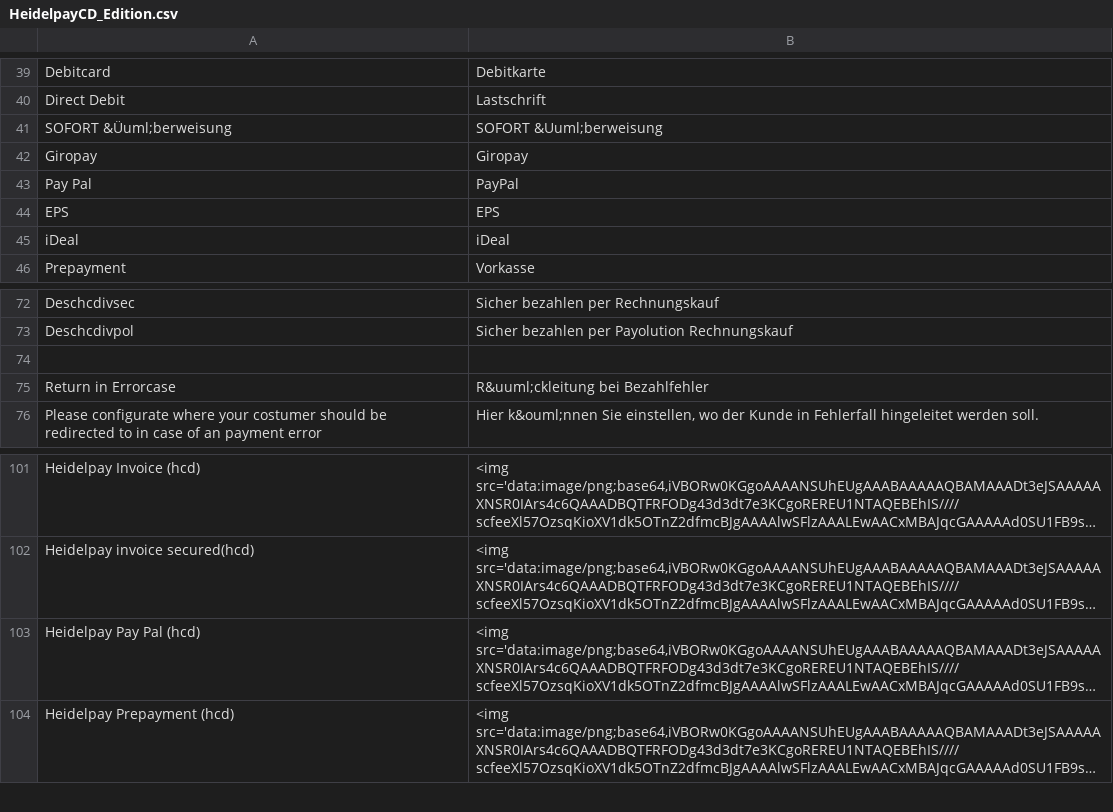
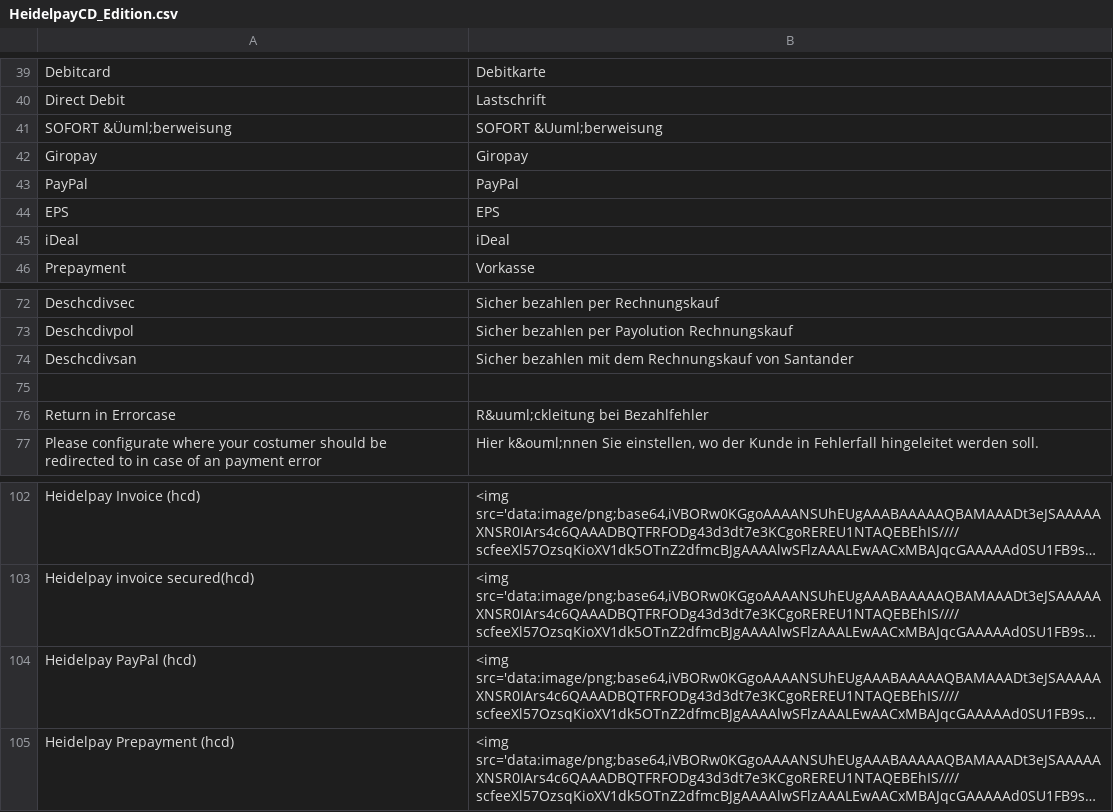
Before and after one commit to heidelpay/magento-cd-edition, a CSV file: app/locale/de_DE/HeidelpayCD_Edition.csv, drawn as a sheet; only a part is shown, gaps mark what is left out; long unchanged cells end in …; addresses are those after the commit; the diff names each change by its address in the sheet, - before the commit and + after, or states it on an @@ line.

```diff
--- a/app/locale/de_DE/HeidelpayCD_Edition.csv
+++ b/app/locale/de_DE/HeidelpayCD_Edition.csv
-A43: Pay Pal
+A43: PayPal
+row 74: Deschcdivsan | Sicher bezahlen mit dem Rechnungskauf von Santander
-A104: Heidelpay Pay Pal (hcd)
+A104: Heidelpay PayPal (hcd)
```
Also changed, not shown: app/locale/en_US/HeidelpayCD_Edition.csv, 12 other files.
